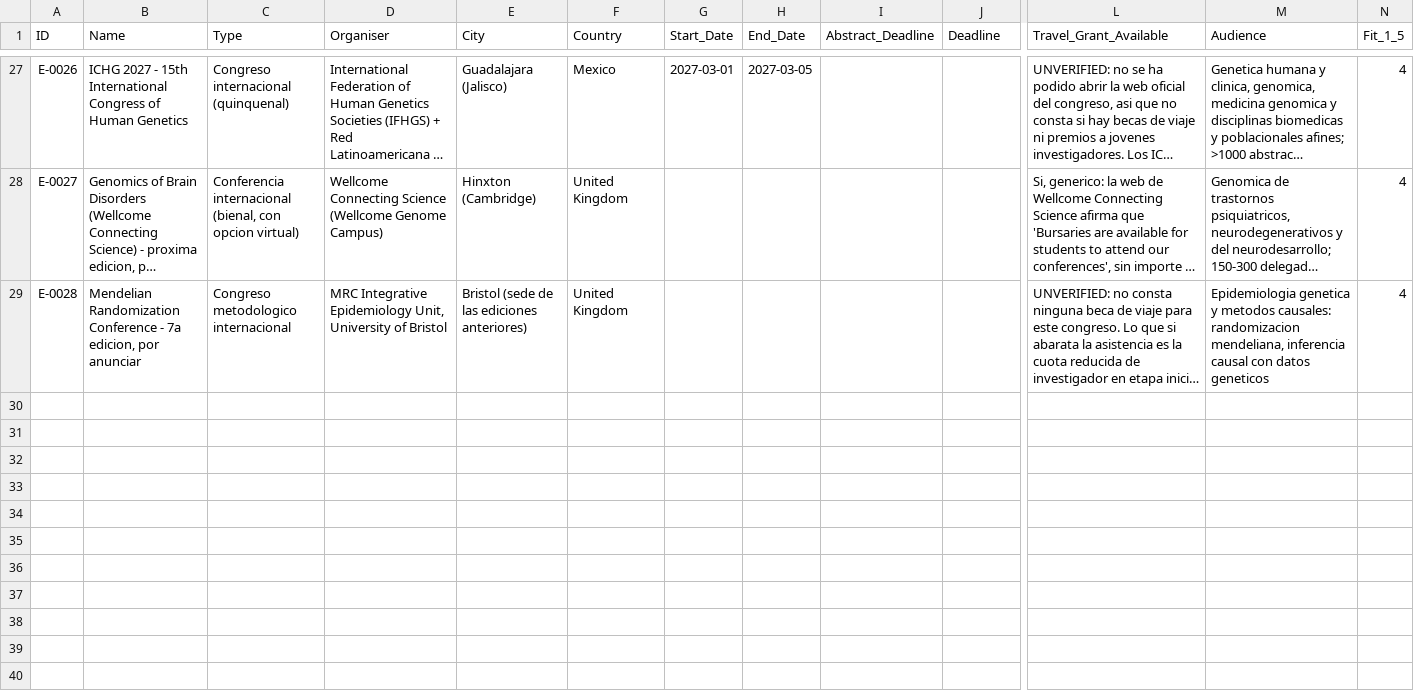
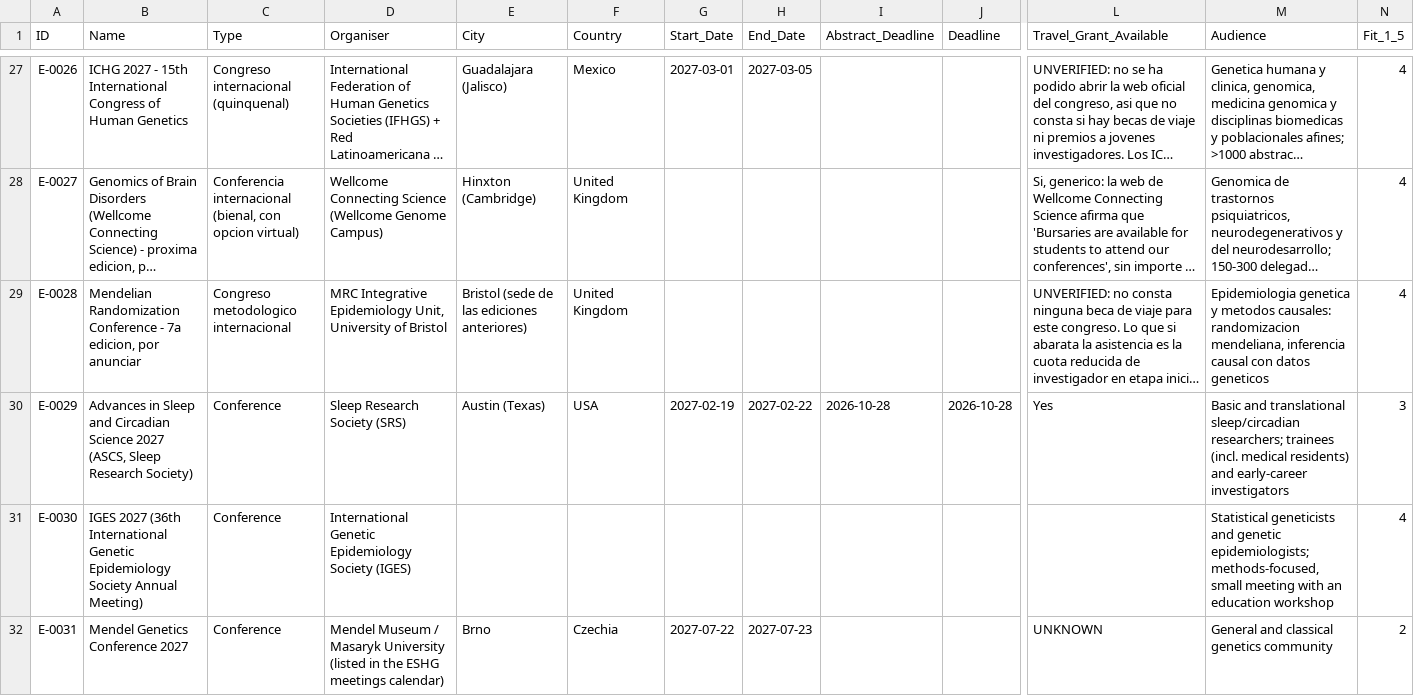
Before and after one commit to douglitas/scheduled-search-strategies, a TSV file: data/events.tsv, drawn as a sheet; only a part is shown, gaps mark what is left out; long unchanged cells end in …; rows hold the shown columns only; the diff covers the shown part only; the diff names each change by its address in the sheet, - before the commit and + after, or states it on an @@ line.

```diff
--- a/data/events.tsv
+++ b/data/events.tsv
+row 30: E-0029 | Advances in Sleep and Circadian Science 2027 (ASCS, Sleep Research Society) | Conference | Sleep Research Society (SRS) | Austin (Texas) | USA | 2027-02-19 | 2027-02-22 | 2026-10-28 | 2026-10-28 | Yes | Basic and translational sleep/circadian researchers; trainees (incl. medical residents) and early-career investigators | 3
+row 31: E-0030 | IGES 2027 (36th International Genetic Epidemiology Society Annual Meeting) | Conference | International Genetic Epidemiology Society (IGES) |  |  |  |  |  |  |  | Statistical geneticists and genetic epidemiologists; methods-focused, small meeting with an education workshop | 4
+row 32: E-0031 | Mendel Genetics Conference 2027 | Conference | Mendel Museum / Masaryk University (listed in the ESHG meetings calendar) | Brno | Czechia | 2027-07-22 | 2027-07-23 |  |  | UNKNOWN | General and classical genetics community | 2
```
Also changed, not shown: 34 edited cells elsewhere in this file, data/action_now.tsv, data/training.tsv, 3 other files.
